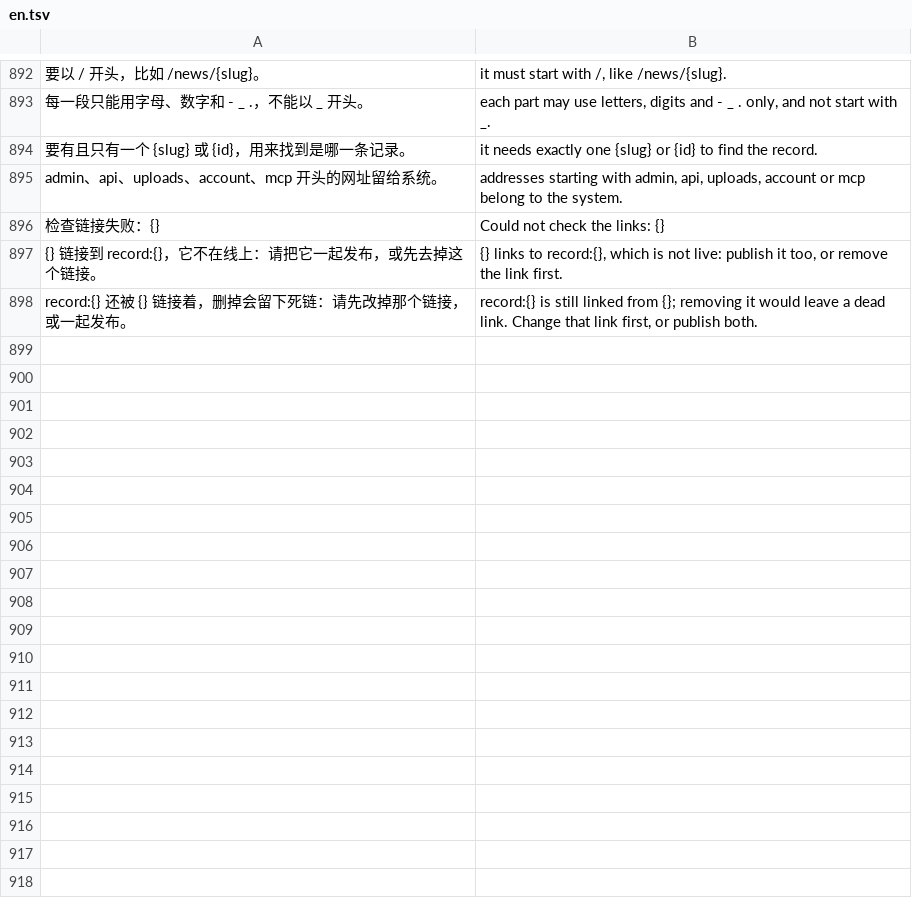
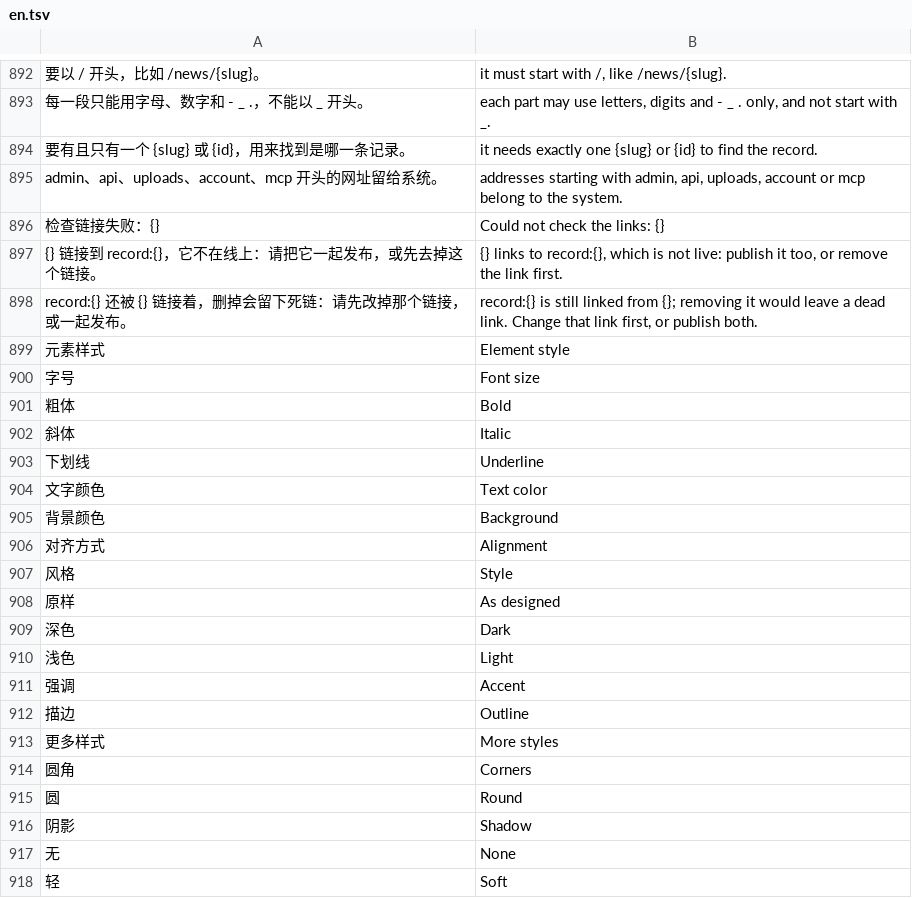
Before and after one commit to Michaelzhao9/cms-harness, a TSV file: src/i18n/en.tsv, drawn as a sheet; only a part is shown, gaps mark what is left out; the diff covers the shown part only; the diff names each change by its address in the sheet, - before the commit and + after, or states it on an @@ line.

Commit message:
feat: edit the page by hand in the preview
Select any element in the draft preview (a click on something that does
nothing, a long press, or a right-click) and a small bar above it sets its
size, weight, slant, underline, colours, alignment, a style preset, corners,
shadow and padding, for all widths or only the current one. A double-click
edits text written in the template.

- Every element of a site template is known by its file and position
  (data-hc-src in preview); shared templates are one element everywhere.
- Style edits live in the drafted option setting:canvas and reach preview
  and live pages as one stylesheet; each remembers its element's fingerprint
  and follows it when the file shifts, or applies to nothing.
- The admin page saves every edit with its CSRF token; properties and values
  come from fixed lists, text is escaped, and only plain template text can be
  edited. Everything is a draft until published.

```diff
--- a/src/i18n/en.tsv
+++ b/src/i18n/en.tsv
+row 899: 元素样式 | Element style
+row 900: 字号 | Font size
+row 901: 粗体 | Bold
+row 902: 斜体 | Italic
+row 903: 下划线 | Underline
+row 904: 文字颜色 | Text color
+row 905: 背景颜色 | Background
+row 906: 对齐方式 | Alignment
+row 907: 风格 | Style
+row 908: 原样 | As designed
+row 909: 深色 | Dark
+row 910: 浅色 | Light
+row 911: 强调 | Accent
+row 912: 描边 | Outline
+row 913: 更多样式 | More styles
+row 914: 圆角 | Corners
+row 915: 圆 | Round
+row 916: 阴影 | Shadow
+row 917: 无 | None
+row 918: 轻 | Soft
```
Also changed, not shown: 17 added rows elsewhere in this file, 17 other files.
